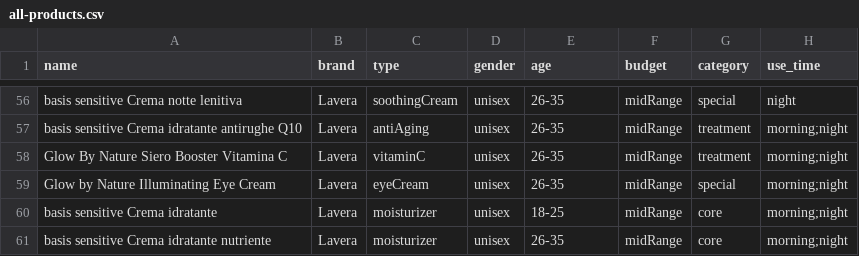
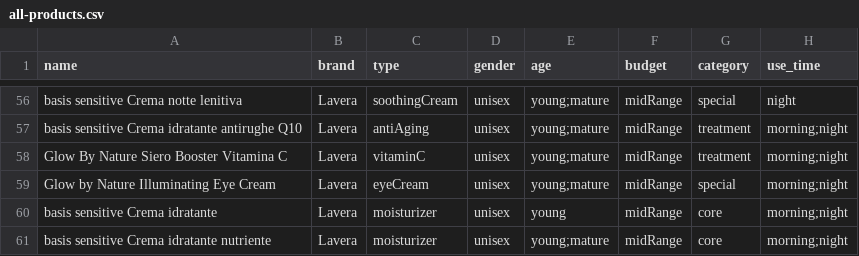
Before and after one commit to Haseeb-WebDeveloper/ai-routine-generator, a CSV file: public/all-products.csv, drawn as a sheet; only a part is shown, gaps mark what is left out; the diff covers the shown part only; the diff names each change by its address in the sheet, - before the commit and + after, or states it on an @@ line.

```diff
--- a/public/all-products.csv
+++ b/public/all-products.csv
-E56:E59 (age): 26-35
+E56:E59 (age): young;mature
-E60 (age): 18-25
+E60 (age): young
-E61 (age): 26-35
+E61 (age): young;mature
```
Also changed, not shown: 54 edited cells elsewhere in this file, 16 other files.
